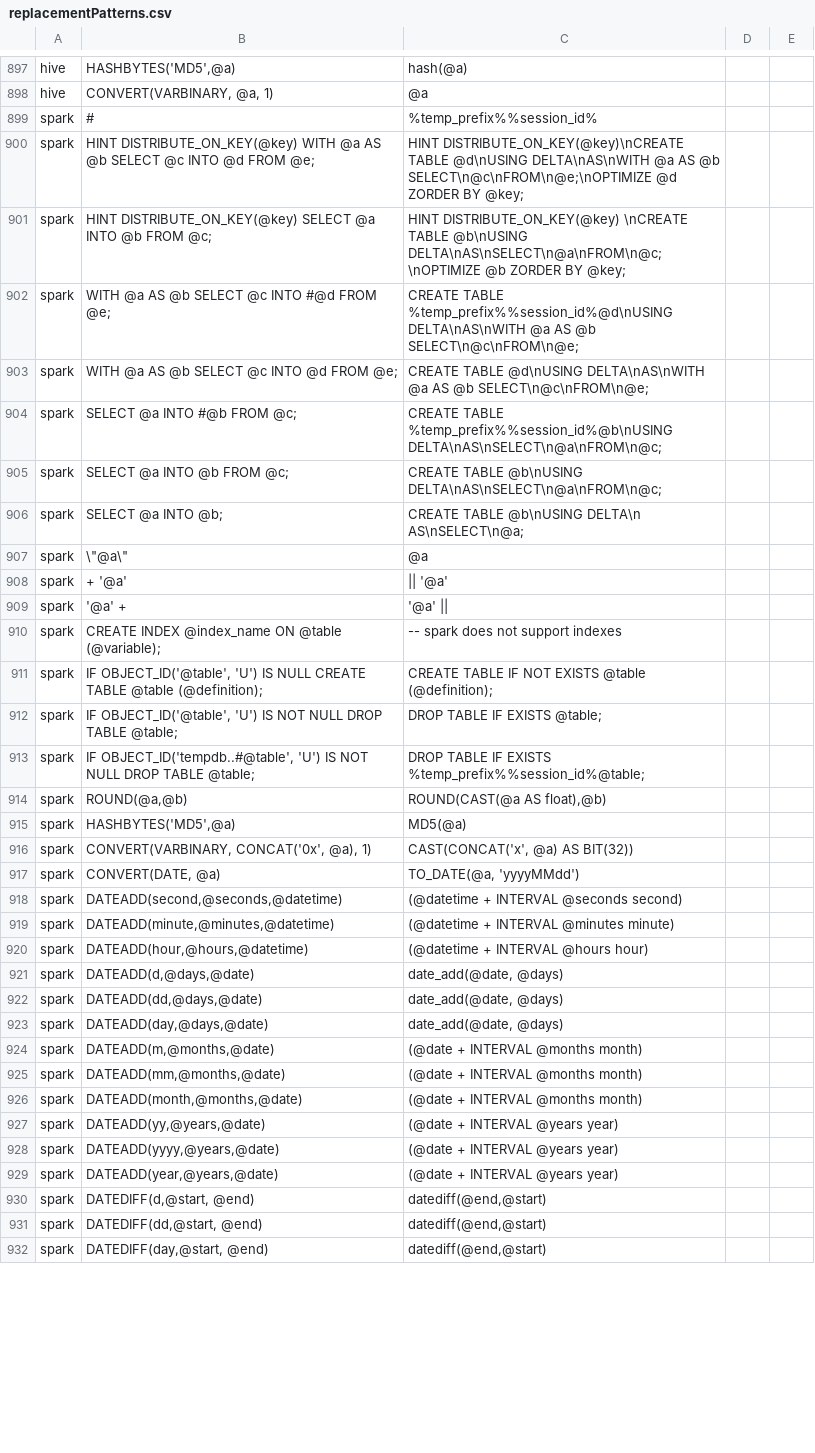
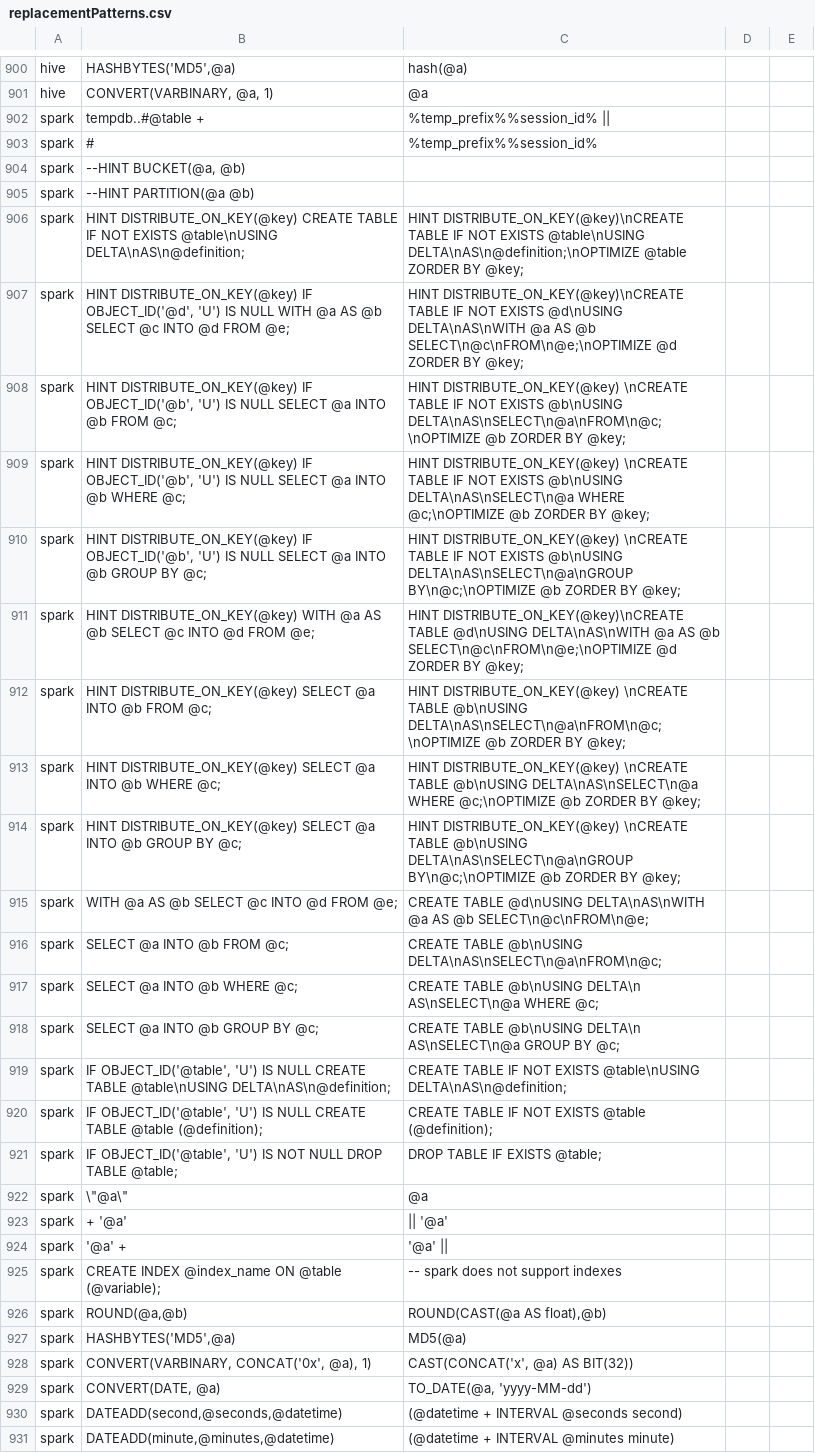
Before and after one commit to cran/SqlRender, a CSV file: inst/csv/replacementPatterns.csv, drawn as a sheet; only a part is shown, gaps mark what is left out; the shorter side is filled out with more unchanged rows; the diff covers the shown part only.

```diff
--- a/inst/csv/replacementPatterns.csv
+++ b/inst/csv/replacementPatterns.csv
@@ -898,10 +901,22 @@ hive,"HASHBYTES('MD5',@a)","hash(@a)"
 hive,"CONVERT(VARBINARY, @a, 1)","@a"
+spark,tempdb..#@table +,%temp_prefix%%session_id% ||
 spark,#,%temp_prefix%%session_id%
+spark,"--HINT BUCKET(@a, @b)",
+spark,"--HINT PARTITION(@a @b)",
+spark,"HINT DISTRIBUTE_ON_KEY(@key) CREATE TABLE IF NOT EXISTS @table\nUSING DELTA\nAS\n@definition;","HINT DISTRIBUTE_ON_KEY(@key)\nCREATE TABLE IF NOT EXISTS @table\nUSING DELTA\nAS\n@definition;\nOPTIMIZE @table ZORDER BY @key;"
+spark,"HINT DISTRIBUTE_ON_KEY(@key) IF OBJECT_ID('@d', 'U') IS NULL WITH @a AS @b SELECT @c INTO @d FROM @e;",HINT DISTRIBUTE_ON_KEY(@key)\nCREATE TABLE IF NOT EXISTS @d\nUSING DELTA\nAS\nWITH @a AS @b SELECT\n@c\nFROM\n@e;\nOPTIMIZE @d ZORDER BY @key;
+spark,"HINT DISTRIBUTE_ON_KEY(@key) IF OBJECT_ID('@b', 'U') IS NULL SELECT @a INTO @b FROM @c;",HINT DISTRIBUTE_ON_KEY(@key) \nCREATE TABLE IF NOT EXISTS @b\nUSING DELTA\nAS\nSELECT\n@a\nFROM\n@c;\nOPTIMIZE @b ZORDER BY @key;
+spark,"HINT DISTRIBUTE_ON_KEY(@key) IF OBJECT_ID('@b', 'U') IS NULL SELECT @a INTO @b WHERE @c;",HINT DISTRIBUTE_ON_KEY(@key) \nCREATE TABLE IF NOT EXISTS @b\nUSING DELTA\nAS\nSELECT\n@a WHERE @c;\nOPTIMIZE @b ZORDER BY @key;
+spark,"HINT DISTRIBUTE_ON_KEY(@key) IF OBJECT_ID('@b', 'U') IS NULL SELECT @a INTO @b GROUP BY @c;",HINT DISTRIBUTE_ON_KEY(@key) \nCREATE TABLE IF NOT EXISTS @b\nUSING DELTA\nAS\nSELECT\n@a\nGROUP BY\n@c;\nOPTIMIZE @b ZORDER BY @key;
 spark,HINT DISTRIBUTE_ON_KEY(@key) WITH @a AS @b SELECT @c INTO @d FROM @e;,HINT DISTRIBUTE_ON_KEY(@key)\nCREATE TABLE @d\nUSING DELTA\nAS\nWITH @a AS @b SELECT\n@c\nFROM\n@e;\nOPTIMIZE @d ZORDER BY @key;
 spark,HINT DISTRIBUTE_ON_KEY(@key) SELECT @a INTO @b FROM @c;,HINT DISTRIBUTE_ON_KEY(@key) \nCREATE TABLE @b\nUSING DELTA\nAS\nSELECT\n@a\nFROM\n@c;\nOPTIMIZE @b ZORDER BY @key;
-spark,WITH @a AS @b SELECT @c INTO #@d FROM @e;,CREATE TABLE %temp_prefix%%session_id%@d\nUSING DELTA\nAS\nWITH @a AS @b SELECT\n@c\nFROM\n@e;
+spark,HINT DISTRIBUTE_ON_KEY(@key) SELECT @a INTO @b WHERE @c;,HINT DISTRIBUTE_ON_KEY(@key) \nCREATE TABLE @b\nUSING DELTA\nAS\nSELECT\n@a WHERE @c;\nOPTIMIZE @b ZORDER BY @key;
+spark,HINT DISTRIBUTE_ON_KEY(@key) SELECT @a INTO @b GROUP BY @c;,HINT DISTRIBUTE_ON_KEY(@key) \nCREATE TABLE @b\nUSING DELTA\nAS\nSELECT\n@a\nGROUP BY\n@c;\nOPTIMIZE @b ZORDER BY @key;
 spark,WITH @a AS @b SELECT @c INTO @d FROM @e;,CREATE TABLE @d\nUSING DELTA\nAS\nWITH @a AS @b SELECT\n@c\nFROM\n@e;
-spark,SELECT @a INTO #@b FROM @c;,CREATE TABLE %temp_prefix%%session_id%@b\nUSING DELTA\nAS\nSELECT\n@a\nFROM\n@c;
 spark,SELECT @a INTO @b FROM @c;,CREATE TABLE @b\nUSING DELTA\nAS\nSELECT\n@a\nFROM\n@c;
-spark,SELECT @a INTO @b;,CREATE TABLE @b\nUSING DELTA\n AS\nSELECT\n@a;
+spark,SELECT @a INTO @b WHERE @c;,CREATE TABLE @b\nUSING DELTA\n AS\nSELECT\n@a WHERE @c;
+spark,SELECT @a INTO @b GROUP BY @c;,CREATE TABLE @b\nUSING DELTA\n AS\nSELECT\n@a GROUP BY @c;
+spark,"IF OBJECT_ID('@table', 'U') IS NULL CREATE TABLE @table\nUSING DELTA\nAS\n@definition;",CREATE TABLE IF NOT EXISTS @table\nUSING DELTA\nAS\n@definition;
+spark,"IF OBJECT_ID('@table', 'U') IS NULL CREATE TABLE @table (@definition);",CREATE TABLE IF NOT EXISTS @table (@definition);
+spark,"IF OBJECT_ID('@table', 'U') IS NOT NULL DROP TABLE @table;",DROP TABLE IF EXISTS @table;
 spark,\"@a\",@a
@@ -910,5 +925,2 @@ spark,'@a' +,'@a' ||
 spark,CREATE INDEX @index_name ON @table (@variable);,-- spark does not support indexes
-spark,"IF OBJECT_ID('@table', 'U') IS NULL CREATE TABLE @table (@definition);",CREATE TABLE IF NOT EXISTS @table (@definition);
-spark,"IF OBJECT_ID('@table', 'U') IS NOT NULL DROP TABLE @table;",DROP TABLE IF EXISTS @table;
-spark,"IF OBJECT_ID('tempdb..#@table', 'U') IS NOT NULL DROP TABLE @table;",DROP TABLE IF EXISTS %temp_prefix%%session_id%@table;
 spark,"ROUND(@a,@b)","ROUND(CAST(@a AS float),@b)"
@@ -916,3 +928,3 @@ spark,"HASHBYTES('MD5',@a)","MD5(@a)"
 spark,"CONVERT(VARBINARY, CONCAT('0x', @a), 1)","CAST(CONCAT('x', @a) AS BIT(32))"
-spark,"CONVERT(DATE, @a)","TO_DATE(@a, 'yyyyMMdd')"
+spark,"CONVERT(DATE, @a)","TO_DATE(@a, 'yyyy-MM-dd')"
 spark,"DATEADD(second,@seconds,@datetime)",(@datetime + INTERVAL @seconds second)
```
Also changed, not shown: 3 added rows and 1 edited cell elsewhere in this file, 41 other files.
